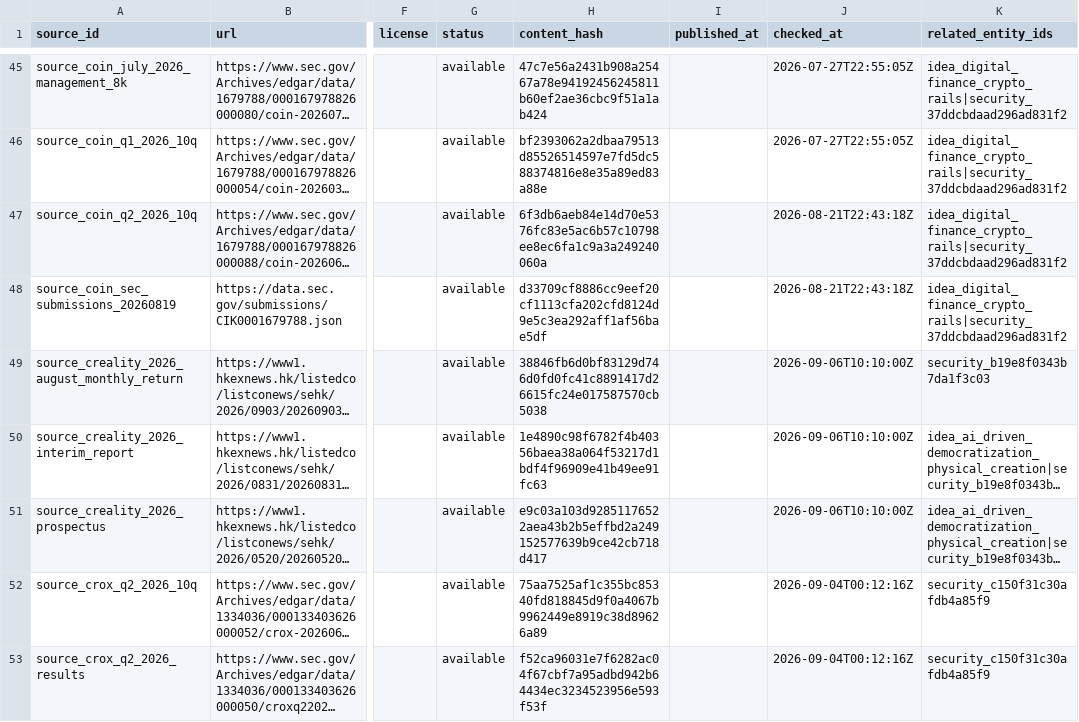
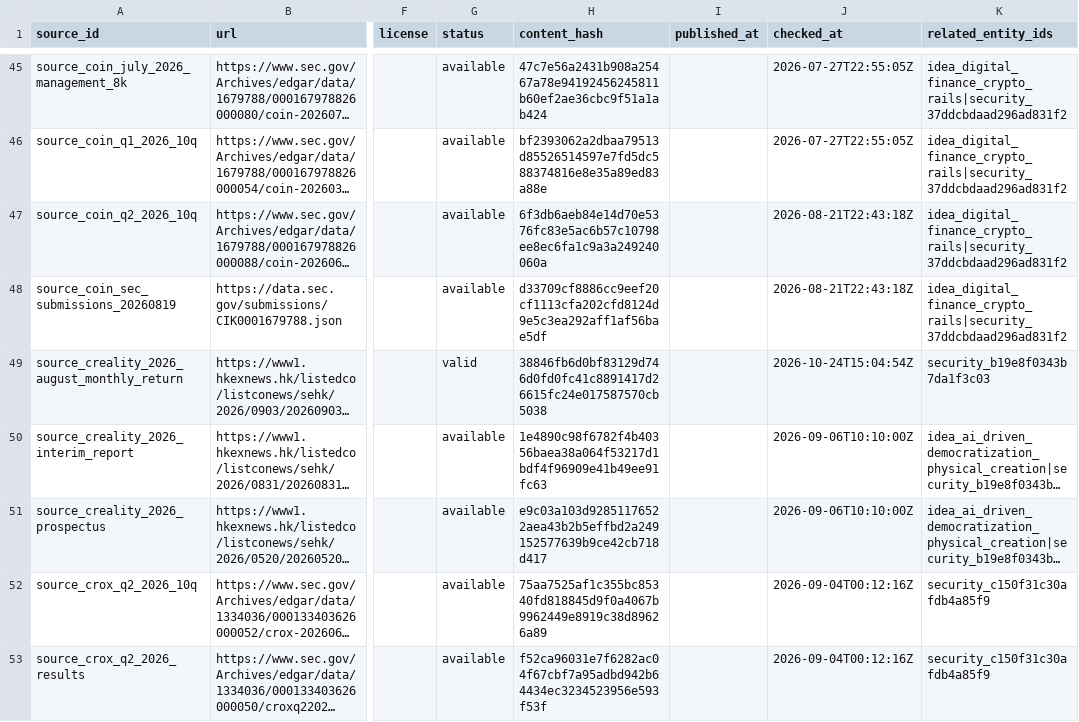
Before and after one commit to Kabutojira/PaperTrader, a CSV file: data/tables/source_registry.csv, drawn as a sheet; only a part is shown, gaps mark what is left out; long unchanged cells end in …; the diff names each change by its address in the sheet, - before the commit and + after, or states it on an @@ line.

```diff
--- a/data/tables/source_registry.csv
+++ b/data/tables/source_registry.csv
-G49 (status): available
+G49 (status): valid
-J49 (checked_at): 2026-09-06T10:10:00Z
+J49 (checked_at): 2026-10-24T15:04:54Z
```
Also changed, not shown: data/research_queue.csv, data/tables/securities.csv, 6 other files.
